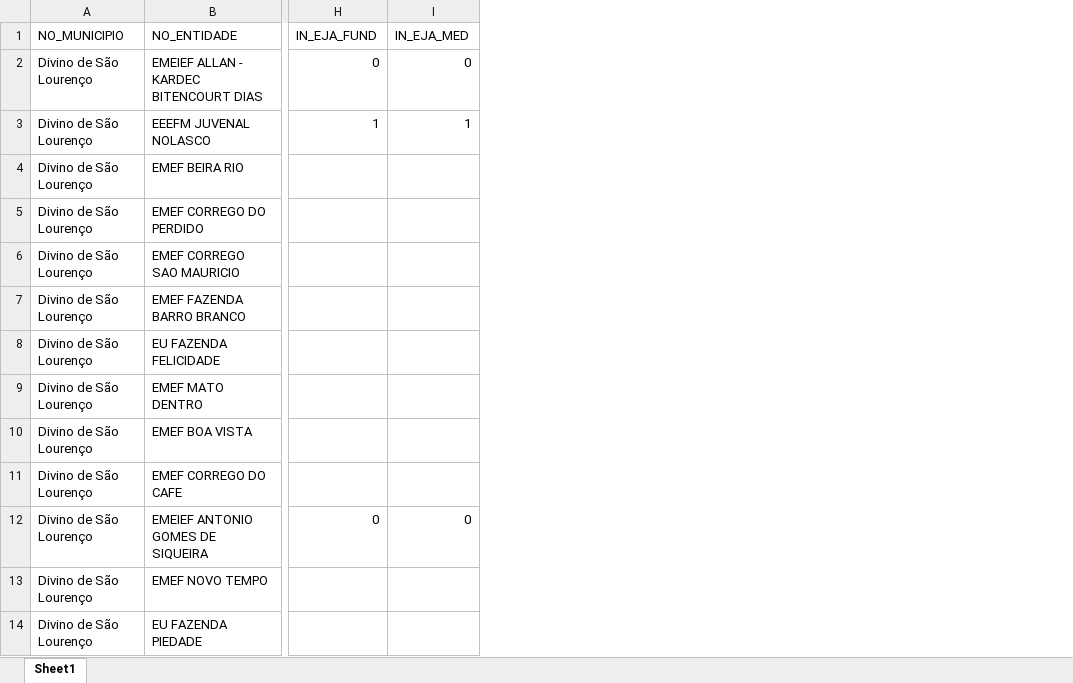
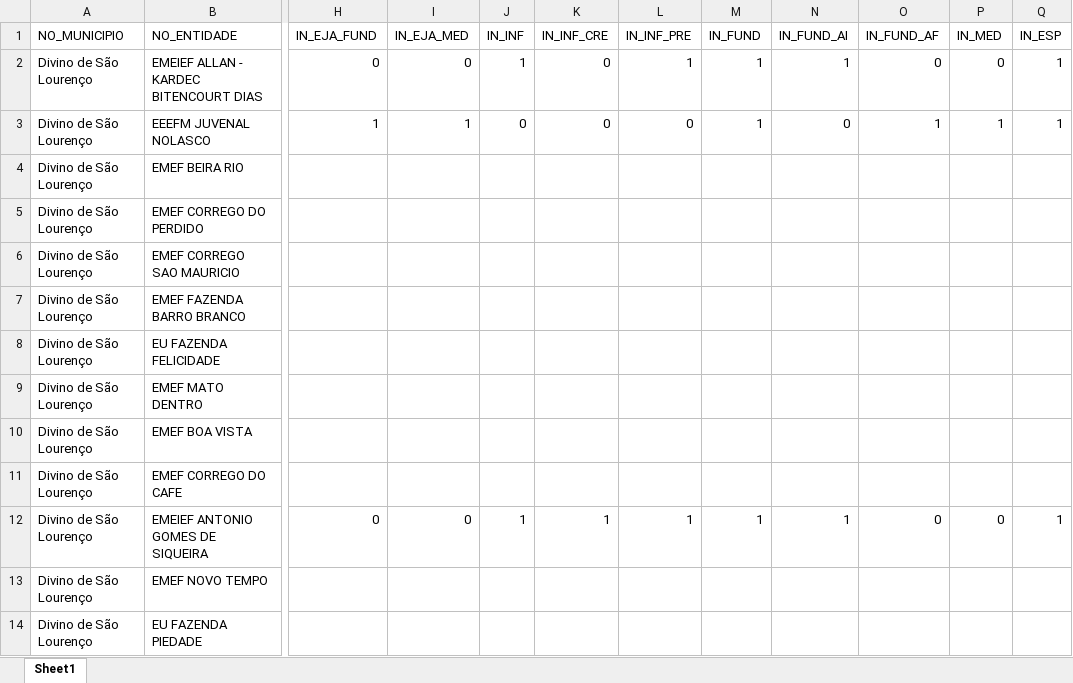
Before and after one commit to JoseMarquesJunior/atualiza_Painel_de_Controle, an Excel workbook: CensoEscolarMicrodados2024.xlsx, sheet Sheet1, drawn as a sheet; only a part is shown, gaps mark what is left out; values as stored, in another font and other column widths than the file's, no borders; the diff names each change by its address in the sheet, - before the commit and + after, or states it on an @@ line.

Commit message:
Adicionando colunas de etapa de ensino de cada escola

```diff
--- a/CensoEscolarMicrodados2024.xlsx (sheet Sheet1)
+++ b/CensoEscolarMicrodados2024.xlsx (sheet Sheet1)
+column J (IN_INF), rows 2-12: 1 | 0 |  |  |  |  |  |  |  |  | 1
+column K (IN_INF_CRE), rows 2-12: 0 | 0 |  |  |  |  |  |  |  |  | 1
+column L (IN_INF_PRE), rows 2-12: 1 | 0 |  |  |  |  |  |  |  |  | 1
+column M (IN_FUND), rows 2-12: 1 | 1 |  |  |  |  |  |  |  |  | 1
+column N (IN_FUND_AI), rows 2-12: 1 | 0 |  |  |  |  |  |  |  |  | 1
+column O (IN_FUND_AF), rows 2-12: 0 | 1 |  |  |  |  |  |  |  |  | 0
+column P (IN_MED), rows 2-12: 0 | 1 |  |  |  |  |  |  |  |  | 0
+column Q (IN_ESP), rows 2-12: 1 | 1 |  |  |  |  |  |  |  |  | 1
```
Also changed, not shown: 1 other file.
